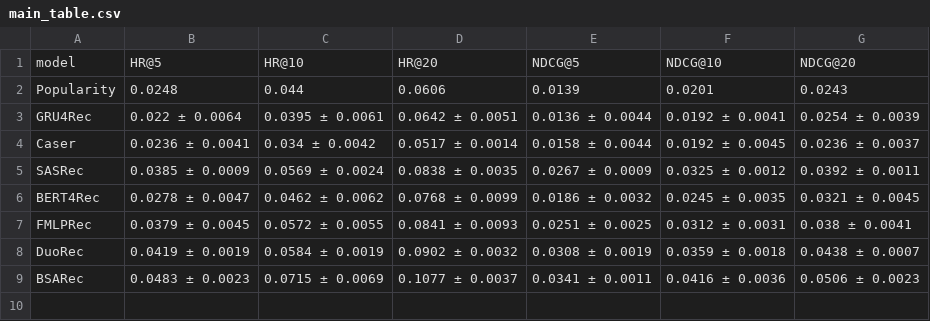
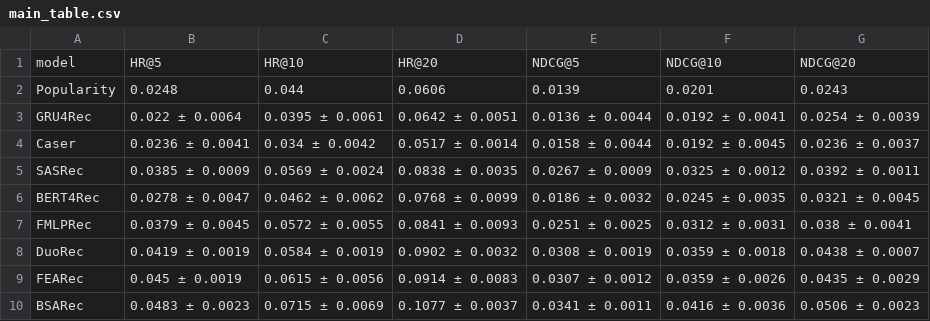
Before and after one commit to LW1N/bsarec-project, a CSV file: analysis/results/main_table.csv, drawn as a sheet; the diff names each change by its address in the sheet, - before the commit and + after, or states it on an @@ line.

```diff
--- a/analysis/results/main_table.csv
+++ b/analysis/results/main_table.csv
+row 9: FEARec | 0.045 ± 0.0019 | 0.0615 ± 0.0056 | 0.0914 ± 0.0083 | 0.0307 ± 0.0012 | 0.0359 ± 0.0026 | 0.0435 ± 0.0029
```
Also changed, not shown: analysis/results/results.csv, 5 other files.
